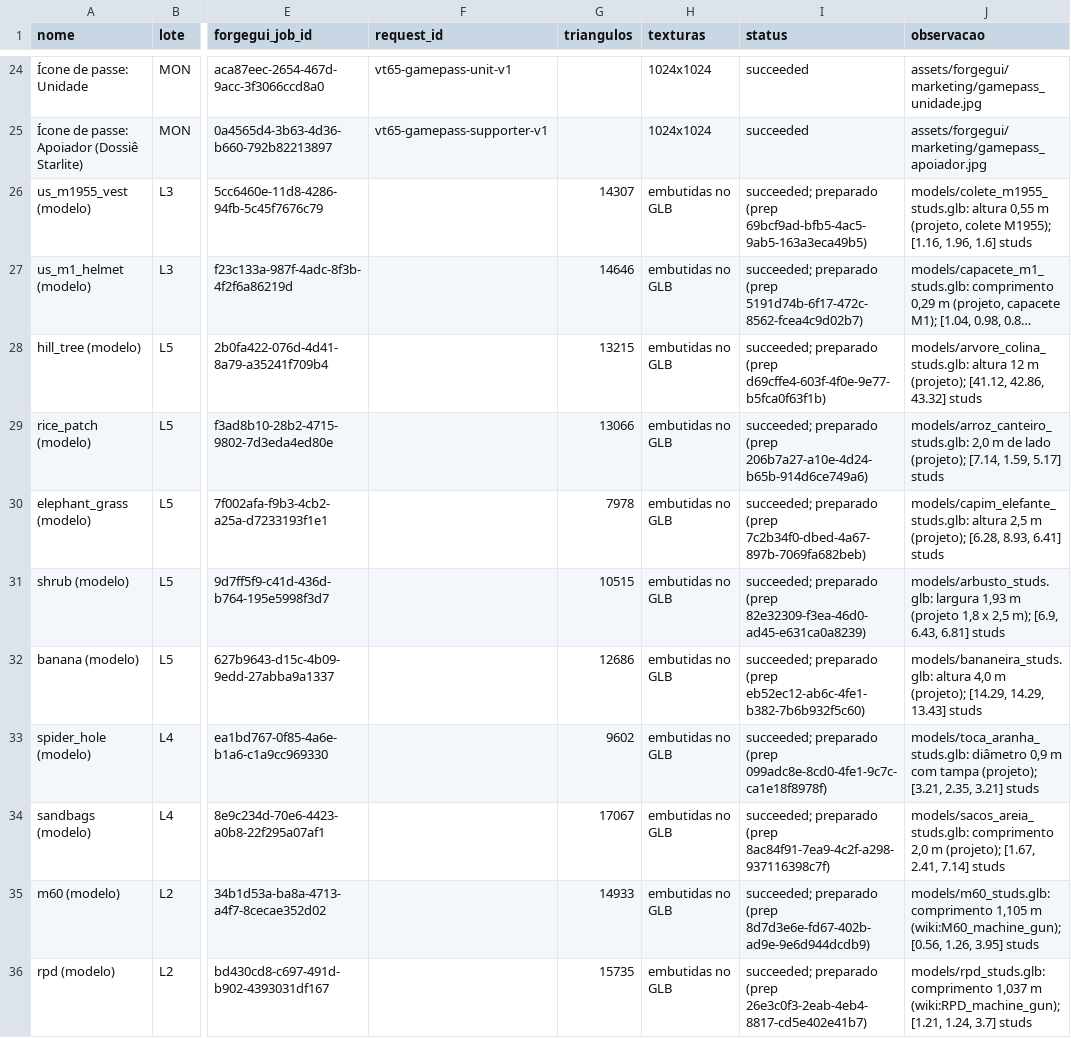
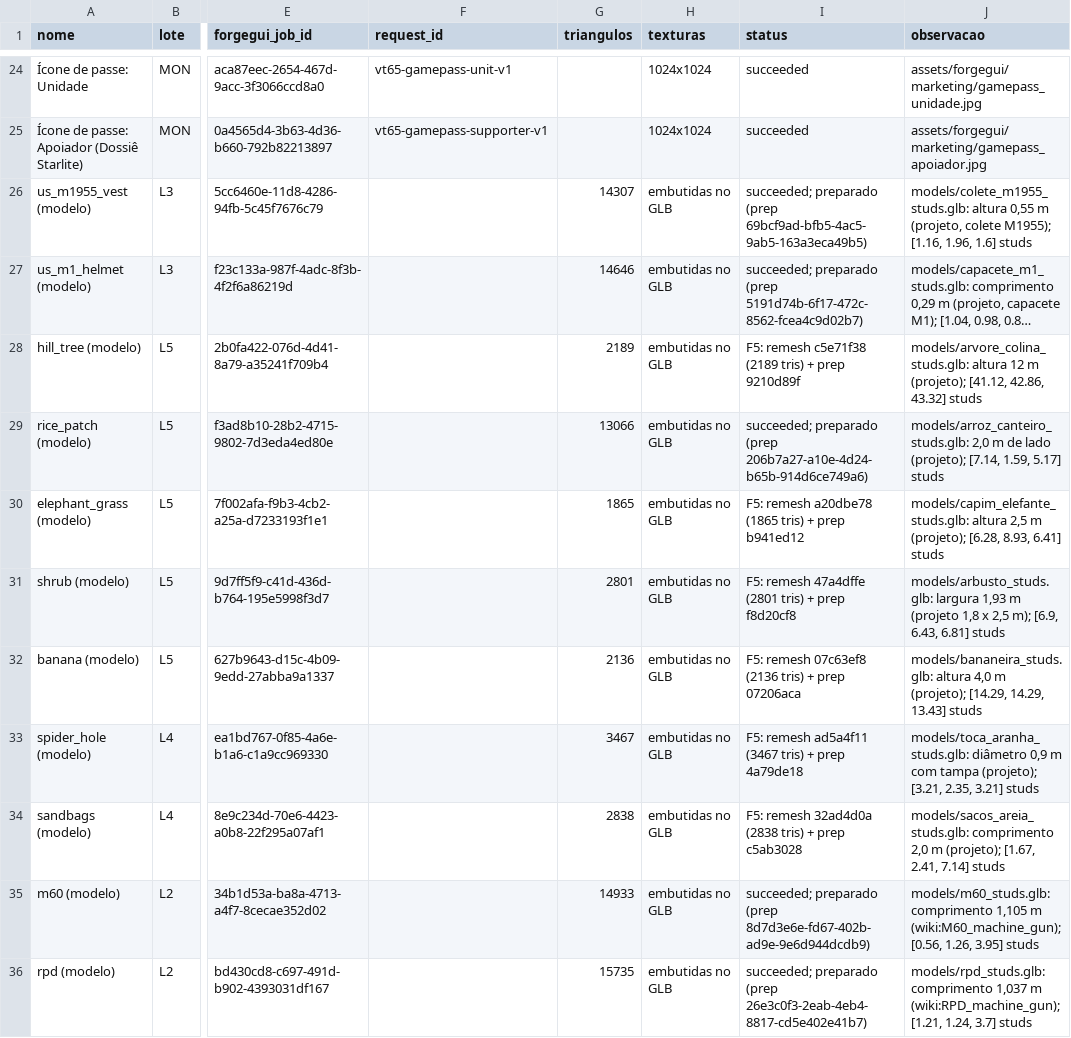
Before and after one commit to felpo2007/a-o, a CSV file: vantuong65/ASSETS.csv, drawn as a sheet; only a part is shown, gaps mark what is left out; long unchanged cells end in …; the diff covers the shown part only; the diff names each change by its address in the sheet, - before the commit and + after, or states it on an @@ line.

```diff
--- a/vantuong65/ASSETS.csv
+++ b/vantuong65/ASSETS.csv
-G28 (triangulos): 13215
+G28 (triangulos): 2189
-I28 (status): succeeded; preparado (prep d69cffe4-603f-4f0e-9e77-b5fca0f63f1b)
+I28 (status): F5: remesh c5e71f38 (2189 tris) + prep 9210d89f
-G30 (triangulos): 7978
+G30 (triangulos): 1865
-I30 (status): succeeded; preparado (prep 7c2b34f0-dbed-4a67-897b-7069fa682beb)
+I30 (status): F5: remesh a20dbe78 (1865 tris) + prep b941ed12
-G31 (triangulos): 10515
+G31 (triangulos): 2801
-I31 (status): succeeded; preparado (prep 82e32309-f3ea-46d0-ad45-e631ca0a8239)
+I31 (status): F5: remesh 47a4dffe (2801 tris) + prep f8d20cf8
-G32 (triangulos): 12686
+G32 (triangulos): 2136
-I32 (status): succeeded; preparado (prep eb52ec12-ab6c-4fe1-b382-7b6b932f5c60)
+I32 (status): F5: remesh 07c63ef8 (2136 tris) + prep 07206aca
-G33 (triangulos): 9602
+G33 (triangulos): 3467
-I33 (status): succeeded; preparado (prep 099adc8e-8cd0-4fe1-9c7c-ca1e18f8978f)
+I33 (status): F5: remesh ad5a4f11 (3467 tris) + prep 4a79de18
-G34 (triangulos): 17067
+G34 (triangulos): 2838
-I34 (status): succeeded; preparado (prep 8ac84f91-7ea9-4c2f-a298-937116398c7f)
+I34 (status): F5: remesh 32ad4d0a (2838 tris) + prep c5ab3028
```
Also changed, not shown: 29 edited cells elsewhere in this file, 11 other files.
